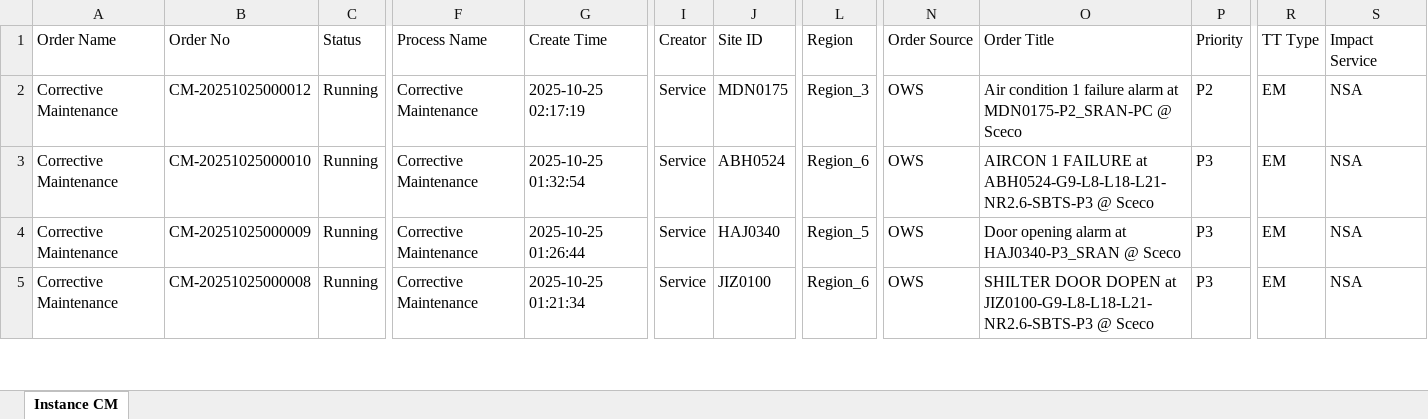
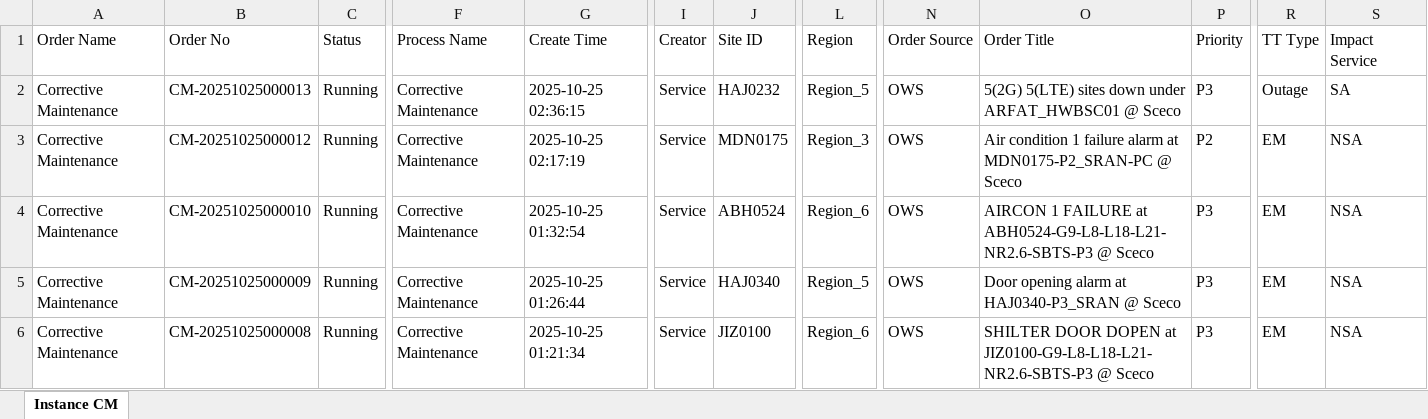
Before and after one commit to decosaro/tms_running, an Excel workbook: TMS_PCMs.xlsx, sheet Instance CM, drawn as a sheet; only a part is shown, gaps mark what is left out; values as stored, in another font and other column widths than the file's, no borders; rows hold the shown columns only; the diff names each change by its address in the sheet, - before the commit and + after, or states it on an @@ line.

Commit message:
Updated TMS_PCMs.xlsx from OneDrive

```diff
--- a/TMS_PCMs.xlsx (sheet Instance CM)
+++ b/TMS_PCMs.xlsx (sheet Instance CM)
+row 2: Corrective Maintenance | CM-20251025000013 | Running | Corrective Maintenance | 2025-10-25 02:36:15 | Service | HAJ0232 | Region_5 | OWS | 5(2G) 5(LTE) sites down under ARFAT_HWBSC01 @ Sceco | P3 | Outage | SA
```
